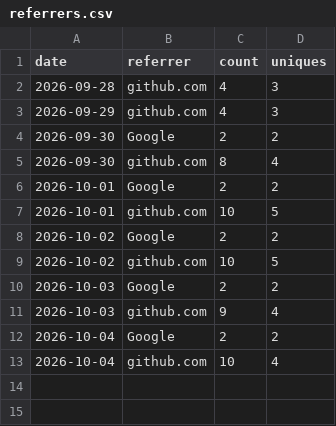
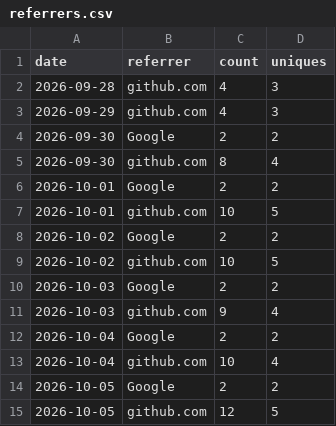
Before and after one commit to minodisk/riffle, a CSV file: referrers.csv, drawn as a sheet.

```diff
--- a/referrers.csv
+++ b/referrers.csv
@@ -13 +13,3 @@ date,referrer,count,uniques
 2026-10-04,"github.com",10,4
+2026-10-05,"Google",2,2
+2026-10-05,"github.com",12,5
```
Also changed, not shown: clones.csv, paths.csv, 3 other files.
